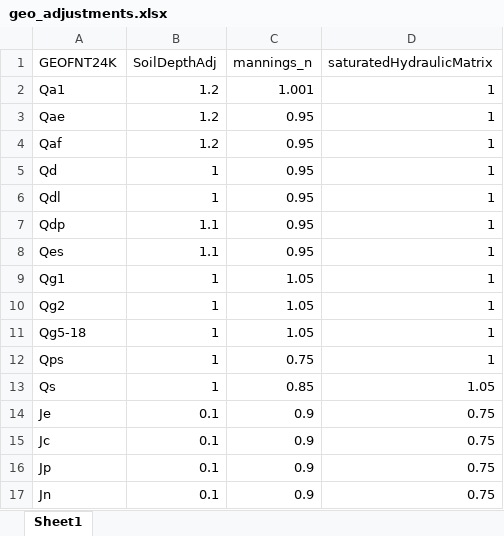
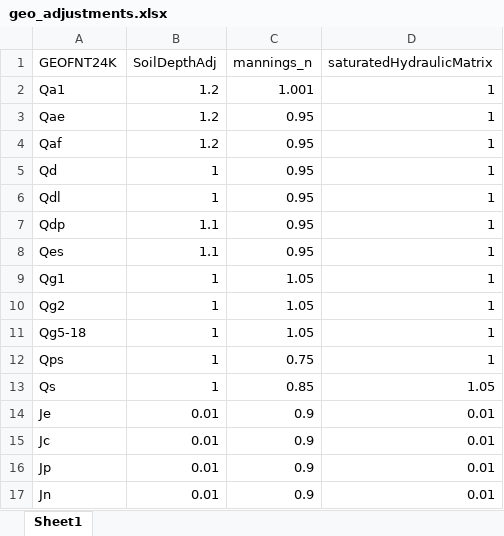
Before and after one commit to maxwell-miller-geo/desertHydro, an Excel workbook: inst/extdata/geo_adjustments.xlsx, sheet Sheet1, drawn as a sheet; values as stored, in another font and other column widths than the file's, no borders; the diff names each change by its address in the sheet, - before the commit and + after, or states it on an @@ line.

Commit message:
Adjustments to infiltration parameters

```diff
--- a/inst/extdata/geo_adjustments.xlsx (sheet Sheet1)
+++ b/inst/extdata/geo_adjustments.xlsx (sheet Sheet1)
-B14:B17 (SoilDepthAdj): 0.1
+B14:B17 (SoilDepthAdj): 0.01
-D14:D17 (saturatedHydraulicMatrix): 0.75
+D14:D17 (saturatedHydraulicMatrix): 0.01
```
Also changed, not shown: 2 other files.
